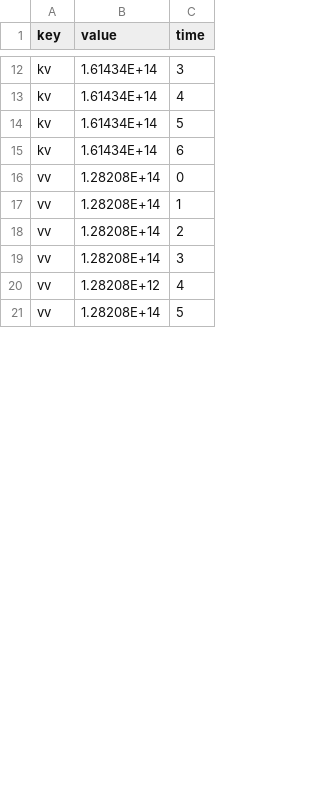
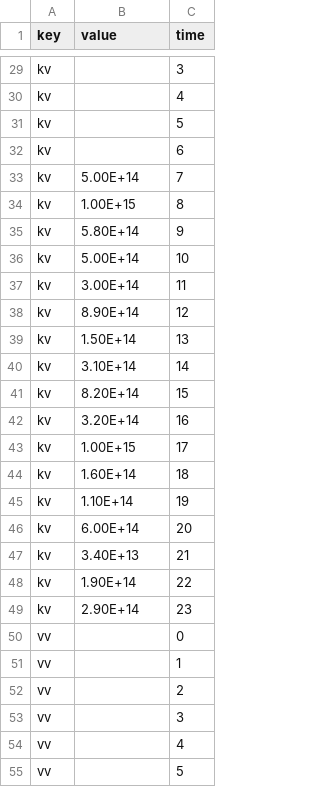
Before and after one commit to lipcanu/ivis-p3, a CSV file: data/data.csv, drawn as a sheet; only a part is shown, gaps mark what is left out; addresses are those after the commit; the diff covers the shown part only; the diff names each change by its address in the sheet, - before the commit and + after, or states it on an @@ line.

```diff
--- a/data/data.csv
+++ b/data/data.csv
-B29:B32 (value): 1.61434E+14
+B29:B32 (value): (empty)
+row 33: kv | 5.00E+14 | 7
+row 34: kv | 1.00E+15 | 8
+row 35: kv | 5.80E+14 | 9
+row 36: kv | 5.00E+14 | 10
+row 37: kv | 3.00E+14 | 11
+row 38: kv | 8.90E+14 | 12
+row 39: kv | 1.50E+14 | 13
+row 40: kv | 3.10E+14 | 14
+row 41: kv | 8.20E+14 | 15
+row 42: kv | 3.20E+14 | 16
+row 43: kv | 1.00E+15 | 17
+row 44: kv | 1.60E+14 | 18
+row 45: kv | 1.10E+14 | 19
+row 46: kv | 6.00E+14 | 20
+row 47: kv | 3.40E+13 | 21
+row 48: kv | 1.90E+14 | 22
+row 49: kv | 2.90E+14 | 23
-B50:B53 (value): 1.28208E+14
+B50:B53 (value): (empty)
-B54 (value): 1.28208E+12
+B54 (value): (empty)
-B55 (value): 1.28208E+14
+B55 (value): (empty)
```
Also changed, not shown: 34 added rows and 11 edited cells elsewhere in this file, 4 other files.
